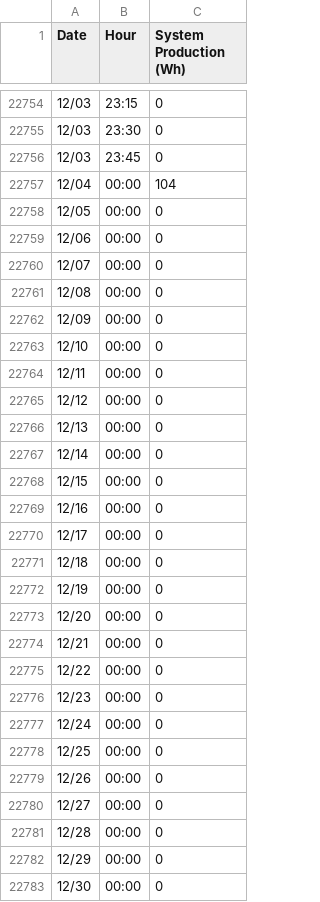
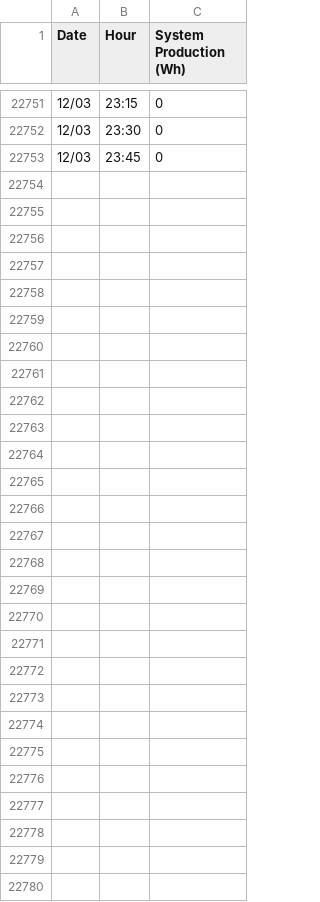
Before and after one commit to lmsteffen/Solar-Panel-Project, a CSV file: ordered-data.csv, drawn as a sheet; only a part is shown, gaps mark what is left out; the diff covers the shown part only.

Commit message:
cleaned up data

```diff
--- a/ordered-data.csv
+++ b/ordered-data.csv
@@ -22756,28 +22753 @@
 12/03,23:45,0
-12/04,00:00,104
-12/05,00:00,0
-12/06,00:00,0
-12/07,00:00,0
-12/08,00:00,0
-12/09,00:00,0
-12/10,00:00,0
-12/11,00:00,0
-12/12,00:00,0
-12/13,00:00,0
-12/14,00:00,0
-12/15,00:00,0
-12/16,00:00,0
-12/17,00:00,0
-12/18,00:00,0
-12/19,00:00,0
-12/20,00:00,0
-12/21,00:00,0
-12/22,00:00,0
-12/23,00:00,0
-12/24,00:00,0
-12/25,00:00,0
-12/26,00:00,0
-12/27,00:00,0
-12/28,00:00,0
-12/29,00:00,0
-12/30,00:00,0
```
Also changed, not shown: 3 removed rows elsewhere in this file.
